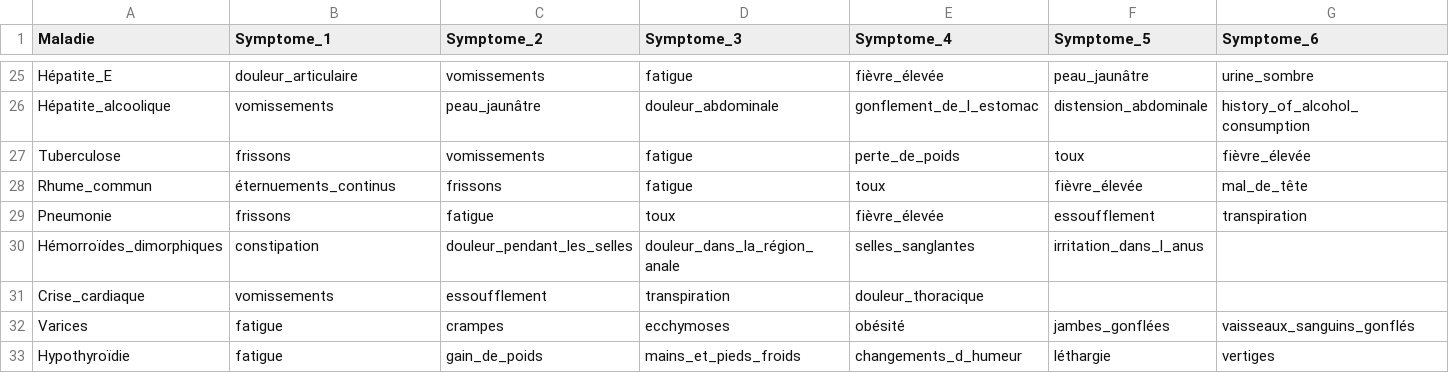
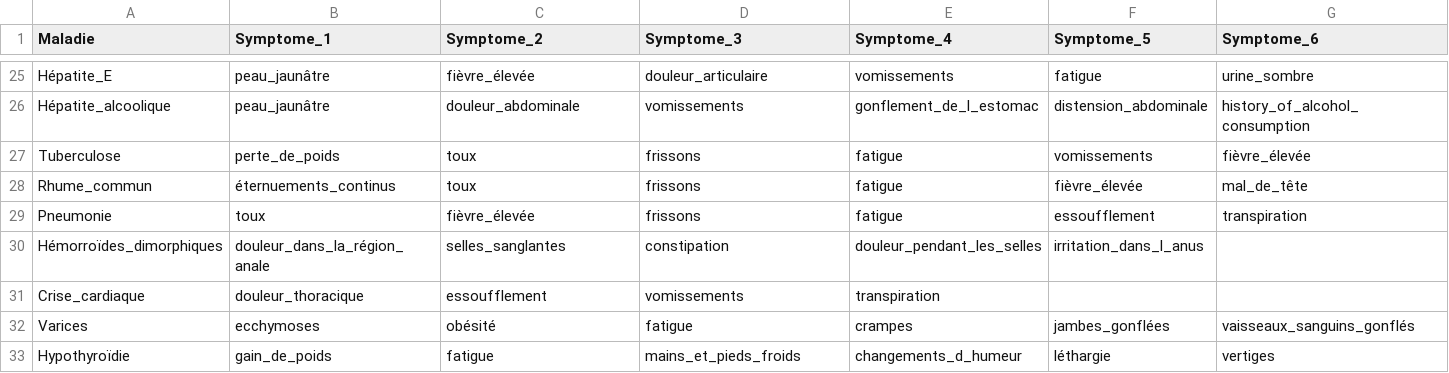
Before and after one commit to choukskander/PFE_Express.js, a CSV file: data/translations/disease-symptoms_fr.csv, drawn as a sheet; only a part is shown, gaps mark what is left out; the diff covers the shown part only; the diff names each change by its address in the sheet, - before the commit and + after, or states it on an @@ line.

```diff
--- a/data/translations/disease-symptoms_fr.csv
+++ b/data/translations/disease-symptoms_fr.csv
-B25 (Symptome_1): douleur_articulaire
+B25 (Symptome_1): peau_jaunâtre
-C25 (Symptome_2): vomissements
+C25 (Symptome_2): fièvre_élevée
-D25 (Symptome_3): fatigue
+D25 (Symptome_3): douleur_articulaire
-E25 (Symptome_4): fièvre_élevée
+E25 (Symptome_4): vomissements
-F25 (Symptome_5): peau_jaunâtre
+F25 (Symptome_5): fatigue
-B26 (Symptome_1): vomissements
+B26 (Symptome_1): peau_jaunâtre
-C26 (Symptome_2): peau_jaunâtre
+C26 (Symptome_2): douleur_abdominale
-D26 (Symptome_3): douleur_abdominale
+D26 (Symptome_3): vomissements
-B27 (Symptome_1): frissons
+B27 (Symptome_1): perte_de_poids
-C27 (Symptome_2): vomissements
+C27 (Symptome_2): toux
-D27:D28 (Symptome_3): fatigue
+D27:D28 (Symptome_3): frissons
-E27 (Symptome_4): perte_de_poids
+E27 (Symptome_4): fatigue
-F27 (Symptome_5): toux
+F27 (Symptome_5): vomissements
-C28 (Symptome_2): frissons
+C28 (Symptome_2): toux
-E28 (Symptome_4): toux
+E28 (Symptome_4): fatigue
-B29 (Symptome_1): frissons
+B29 (Symptome_1): toux
-C29 (Symptome_2): fatigue
+C29 (Symptome_2): fièvre_élevée
-D29 (Symptome_3): toux
+D29 (Symptome_3): frissons
-E29 (Symptome_4): fièvre_élevée
+E29 (Symptome_4): fatigue
-B30 (Symptome_1): constipation
+B30 (Symptome_1): douleur_dans_la_région_anale
-C30 (Symptome_2): douleur_pendant_les_selles
+C30 (Symptome_2): selles_sanglantes
-D30 (Symptome_3): douleur_dans_la_région_anale
+D30 (Symptome_3): constipation
-E30 (Symptome_4): selles_sanglantes
+E30 (Symptome_4): douleur_pendant_les_selles
-B31 (Symptome_1): vomissements
+B31 (Symptome_1): douleur_thoracique
-D31 (Symptome_3): transpiration
+D31 (Symptome_3): vomissements
-E31 (Symptome_4): douleur_thoracique
+E31 (Symptome_4): transpiration
-B32 (Symptome_1): fatigue
+B32 (Symptome_1): ecchymoses
-C32 (Symptome_2): crampes
+C32 (Symptome_2): obésité
-D32 (Symptome_3): ecchymoses
+D32 (Symptome_3): fatigue
-E32 (Symptome_4): obésité
+E32 (Symptome_4): crampes
-B33 (Symptome_1): fatigue
+B33 (Symptome_1): gain_de_poids
-C33 (Symptome_2): gain_de_poids
+C33 (Symptome_2): fatigue
```
Also changed, not shown: 92 edited cells elsewhere in this file, 5 other files.
